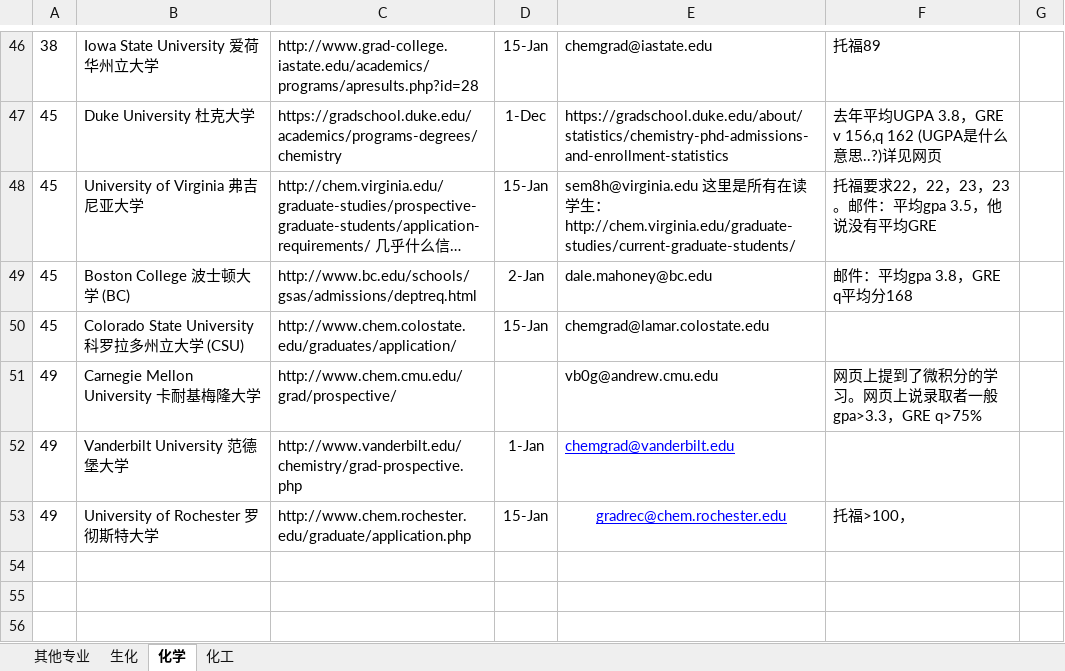
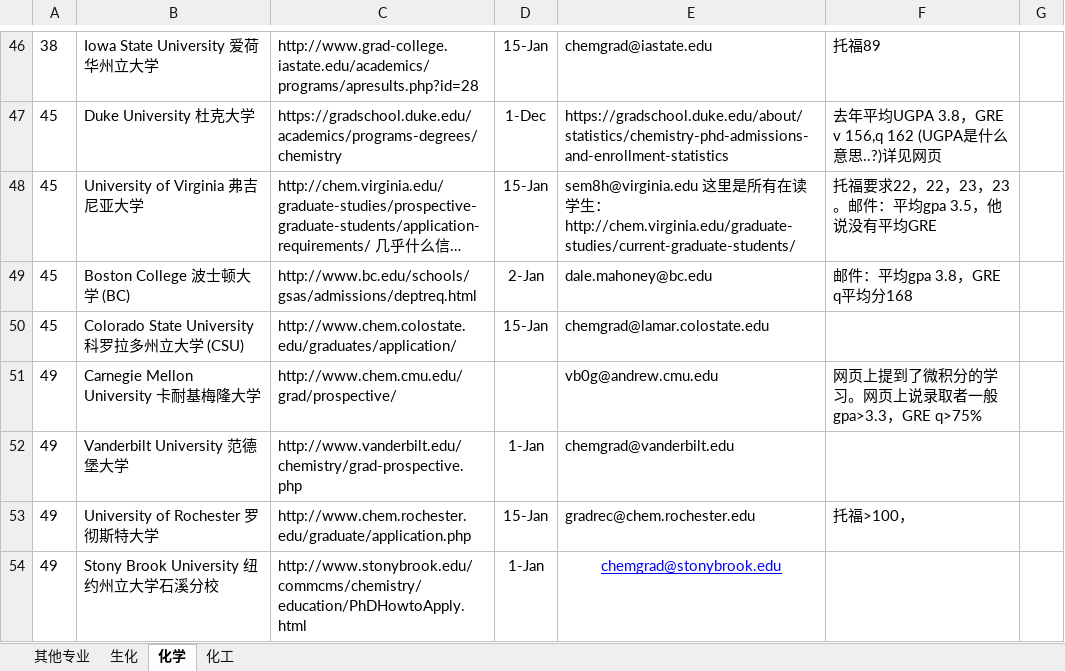
Before and after one commit to LiuRuiQi/2015-Application-of-US-Chemistry-Grad-Schools, an Excel workbook: 申请截止日期与要求等.xlsx, sheet 化学, drawn as a sheet; only a part is shown, gaps mark what is left out; long unchanged cells end in …; values as stored, in another font and other column widths than the file's, no borders; conditional formats not drawn; the diff names each change by its address in the sheet, - before the commit and + after, or states it on an @@ line.

```diff
--- a/申请截止日期与要求等.xlsx (sheet 化学)
+++ b/申请截止日期与要求等.xlsx (sheet 化学)
@@ E52:E53 underline: on → off, text colour: #0000FF → black @@
-E53 alignment: center
+E53 alignment: left
+row 54: 49 | Stony Brook University 纽约州立大学石溪分校 | http://www.stonybrook.edu/commcms/chemistry/education/PhDHowtoApply.html | 1-Jan | chemgrad@stonybrook.edu
```
Also changed, not shown: sheet 其他专业, sheet 生化.
